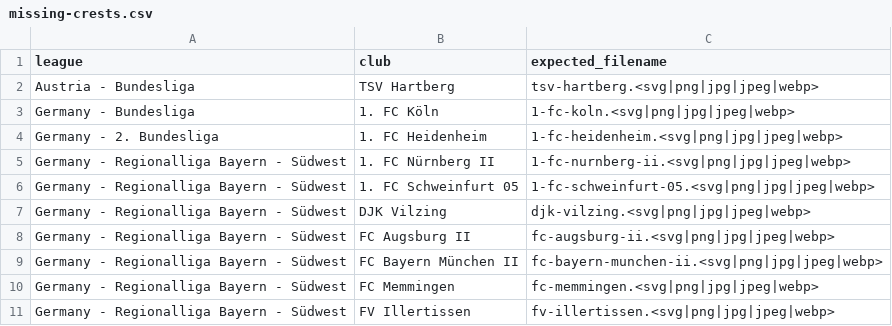
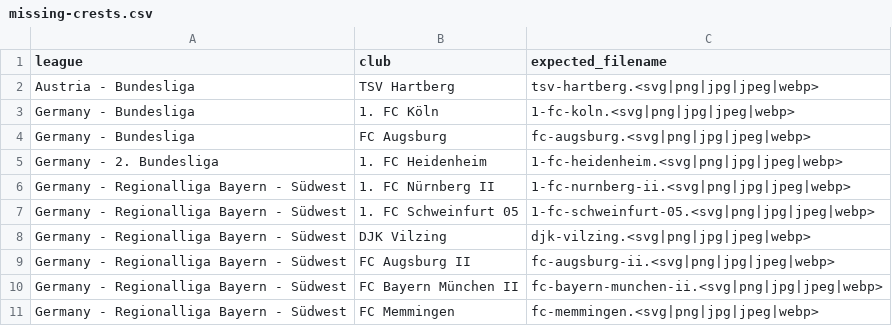
Before and after one commit to AuCoeurDesTribunes-web/Carte-des-clubs-Britanniques, a CSV file: missing-crests.csv, drawn as a sheet; only a part is shown; the shorter side is filled out with more unchanged rows; the diff names each change by its address in the sheet, - before the commit and + after, or states it on an @@ line.

```diff
--- a/missing-crests.csv
+++ b/missing-crests.csv
+row 4: Germany - Bundesliga | FC Augsburg | fc-augsburg.<svg|png|jpg|jpeg|webp>
```
Also changed, not shown: 1 other file.
